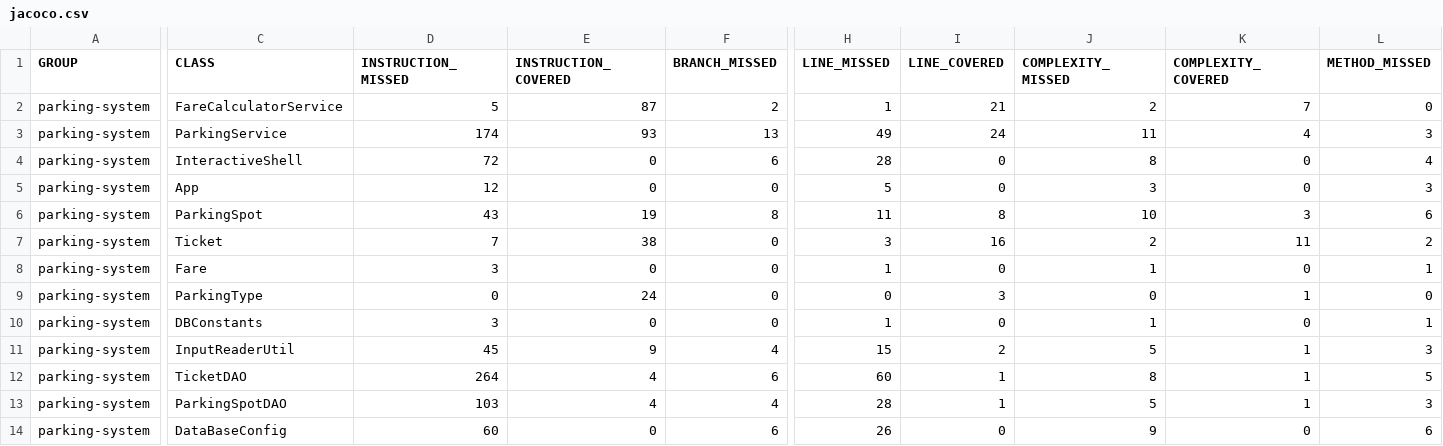
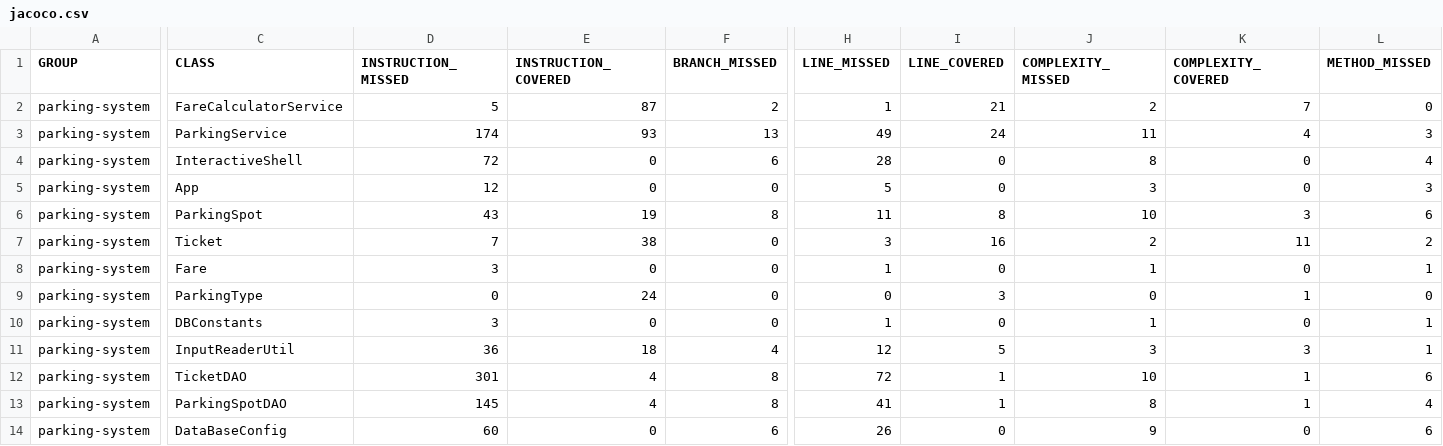
Before and after one commit to Rahuldev009/project4, a CSV file: parkingsystem-master/target/site/jacoco/jacoco.csv, drawn as a sheet; only a part is shown, gaps mark what is left out; the diff covers the shown part only; the diff names each change by its address in the sheet, - before the commit and + after, or states it on an @@ line.

```diff
--- a/parkingsystem-master/target/site/jacoco/jacoco.csv
+++ b/parkingsystem-master/target/site/jacoco/jacoco.csv
-D11 (INSTRUCTION_MISSED): 45
+D11 (INSTRUCTION_MISSED): 36
-E11 (INSTRUCTION_COVERED): 9
+E11 (INSTRUCTION_COVERED): 18
-H11 (LINE_MISSED): 15
+H11 (LINE_MISSED): 12
-I11 (LINE_COVERED): 2
+I11 (LINE_COVERED): 5
-J11 (COMPLEXITY_MISSED): 5
+J11 (COMPLEXITY_MISSED): 3
-K11 (COMPLEXITY_COVERED): 1
+K11 (COMPLEXITY_COVERED): 3
-L11 (METHOD_MISSED): 3
+L11 (METHOD_MISSED): 1
-D12 (INSTRUCTION_MISSED): 264
+D12 (INSTRUCTION_MISSED): 301
-F12 (BRANCH_MISSED): 6
+F12 (BRANCH_MISSED): 8
-H12 (LINE_MISSED): 60
+H12 (LINE_MISSED): 72
-J12 (COMPLEXITY_MISSED): 8
+J12 (COMPLEXITY_MISSED): 10
-L12 (METHOD_MISSED): 5
+L12 (METHOD_MISSED): 6
-D13 (INSTRUCTION_MISSED): 103
+D13 (INSTRUCTION_MISSED): 145
-F13 (BRANCH_MISSED): 4
+F13 (BRANCH_MISSED): 8
-H13 (LINE_MISSED): 28
+H13 (LINE_MISSED): 41
-J13 (COMPLEXITY_MISSED): 5
+J13 (COMPLEXITY_MISSED): 8
-L13 (METHOD_MISSED): 3
+L13 (METHOD_MISSED): 4
```
Also changed, not shown: 1 edited cell elsewhere in this file, 36 other files.
